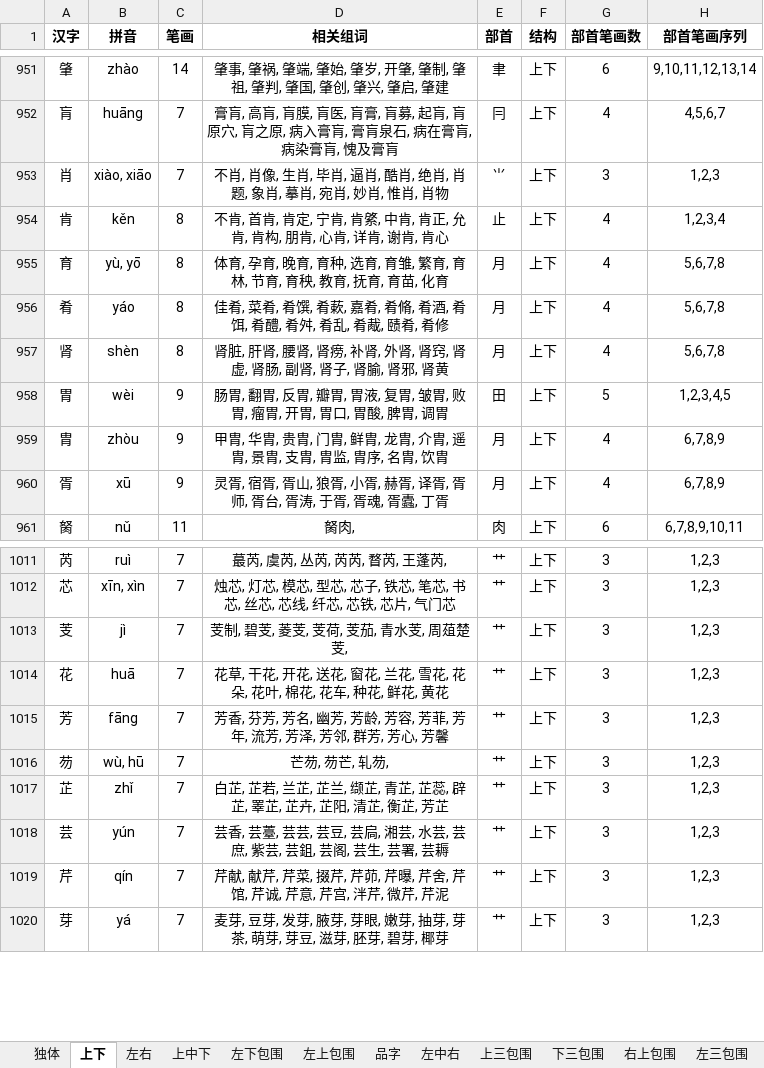
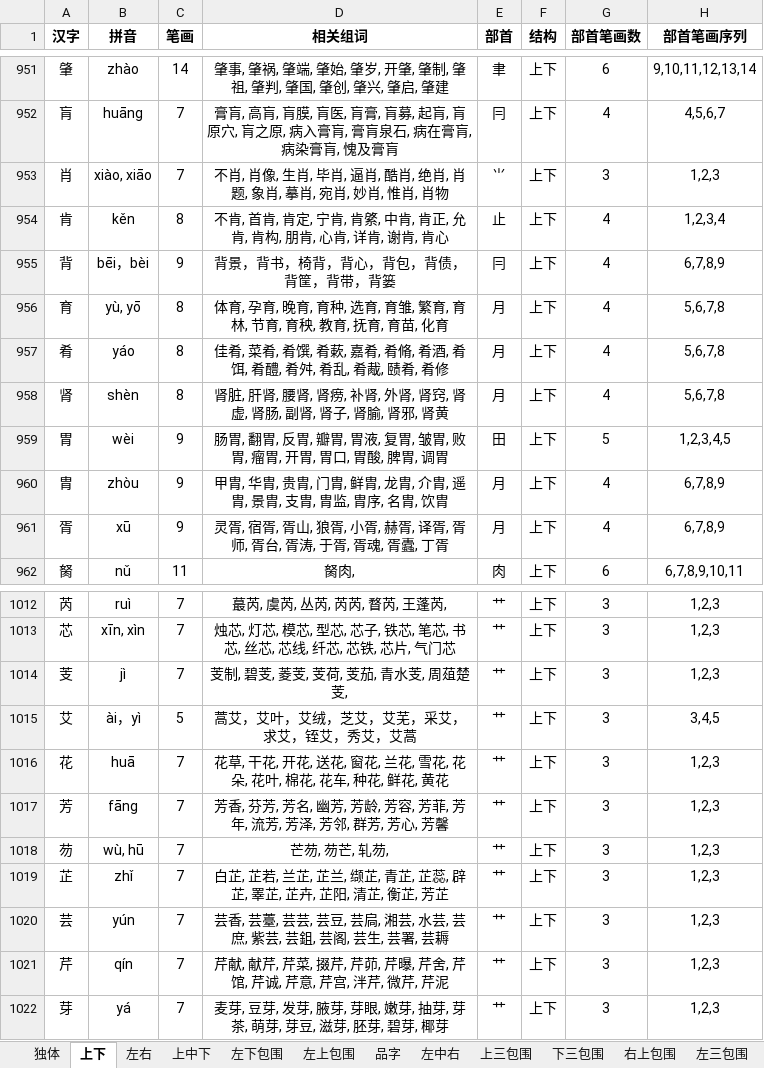
Before and after one commit to Andykjb6/Quick-Rubik-Cube-PPT-Plugin, an Excel workbook: 汉字字典/汉字字典.xlsx, sheet 上下, drawn as a sheet; only a part is shown, gaps mark what is left out; values as stored, in another font and other column widths than the file's, no borders; the diff names each change by its address in the sheet, - before the commit and + after, or states it on an @@ line.

```diff
--- a/汉字字典/汉字字典.xlsx (sheet 上下)
+++ b/汉字字典/汉字字典.xlsx (sheet 上下)
+row 955: 背 | bēi，bèi | 9 | 背景，背书，椅背，背心，背包，背债，背筐，背带，背篓 | 冃 | 上下 | 4 | 6,7,8,9
+row 1015: 艾 | ài，yì | 5 | 蒿艾，艾叶，艾绒，芝艾，艾芜，采艾，求艾，铚艾，秀艾，艾蒿 | 艹 | 上下 | 3 | 3,4,5
```
Also changed, not shown: sheet 左右, 2 other files.
